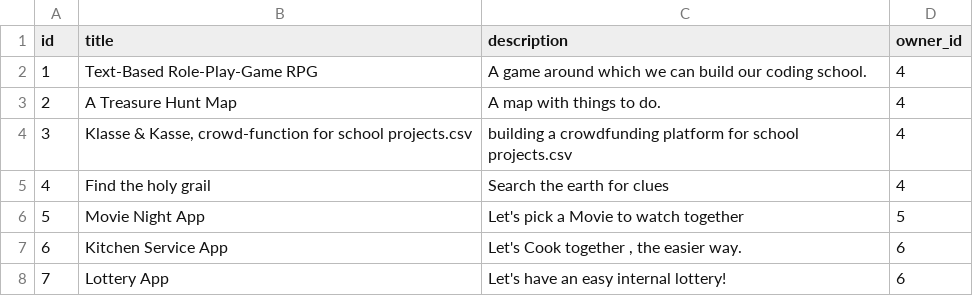
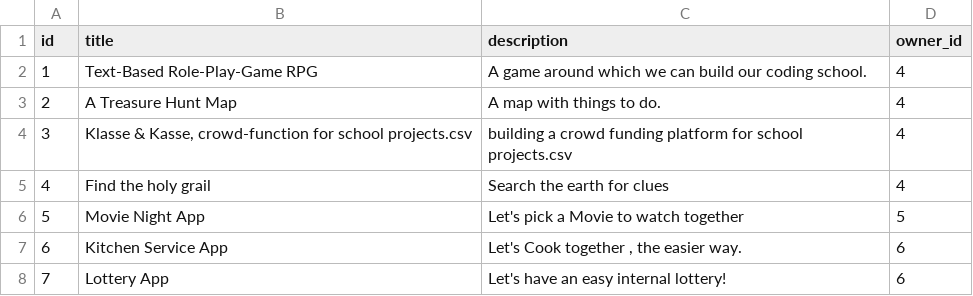
Before and after one commit to newaustriancodingschool/hackboard, a CSV file: src/main/resources/config/liquibase/projects.csv, drawn as a sheet.

```diff
--- a/src/main/resources/config/liquibase/projects.csv
+++ b/src/main/resources/config/liquibase/projects.csv
@@ -3,3 +3,3 @@ id;title;description;owner_id
 2;A Treasure Hunt Map;A map with things to do.;4
-3;Klasse & Kasse, crowd-function for school projects.csv;building a crowdfunding platform for school projects.csv;4
+3;Klasse & Kasse, crowd-function for school projects.csv;building a crowd funding platform for school projects.csv;4
 4;Find the holy grail;Search the earth for clues;4
```
Also changed, not shown: 9 other files.
